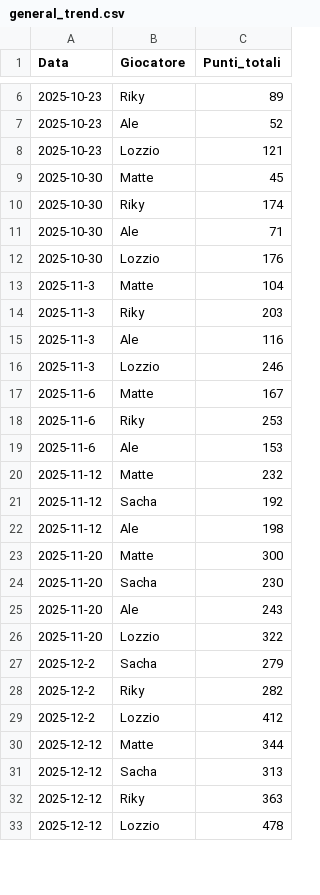
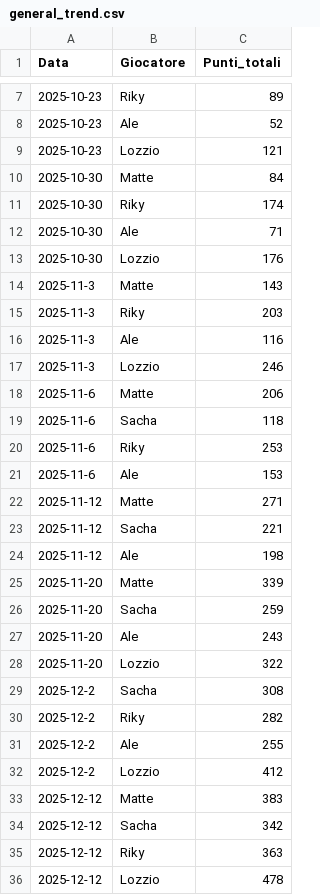
Before and after one commit to matte995/risiko-championship.github.io, a CSV file: js/statistiche/chart1/general_trend.csv, drawn as a sheet; only a part is shown, gaps mark what is left out; the diff covers the shown part only.

```diff
--- a/js/statistiche/chart1/general_trend.csv
+++ b/js/statistiche/chart1/general_trend.csv
@@ -8,3 +9,3 @@ Data,Giocatore,Punti_totali
 2025-10-23,Lozzio,121
-2025-10-30,Matte,45
+2025-10-30,Matte,84
 2025-10-30,Riky,174
@@ -12,3 +13,3 @@ Data,Giocatore,Punti_totali
 2025-10-30,Lozzio,176
-2025-11-3,Matte,104
+2025-11-3,Matte,143
 2025-11-3,Riky,203
@@ -16,17 +17,19 @@ Data,Giocatore,Punti_totali
 2025-11-3,Lozzio,246
-2025-11-6,Matte,167
+2025-11-6,Matte,206
+2025-11-6,Sacha,118
 2025-11-6,Riky,253
 2025-11-6,Ale,153
-2025-11-12,Matte,232
-2025-11-12,Sacha,192
+2025-11-12,Matte,271
+2025-11-12,Sacha,221
 2025-11-12,Ale,198
-2025-11-20,Matte,300
-2025-11-20,Sacha,230
+2025-11-20,Matte,339
+2025-11-20,Sacha,259
 2025-11-20,Ale,243
 2025-11-20,Lozzio,322
-2025-12-2,Sacha,279
+2025-12-2,Sacha,308
 2025-12-2,Riky,282
+2025-12-2,Ale,255
 2025-12-2,Lozzio,412
-2025-12-12,Matte,344
-2025-12-12,Sacha,313
+2025-12-12,Matte,383
+2025-12-12,Sacha,342
 2025-12-12,Riky,363
```
Also changed, not shown: 3 added rows and 2 edited cells elsewhere in this file, js/statistiche/chart2/objective_points.csv, 1 other file.
